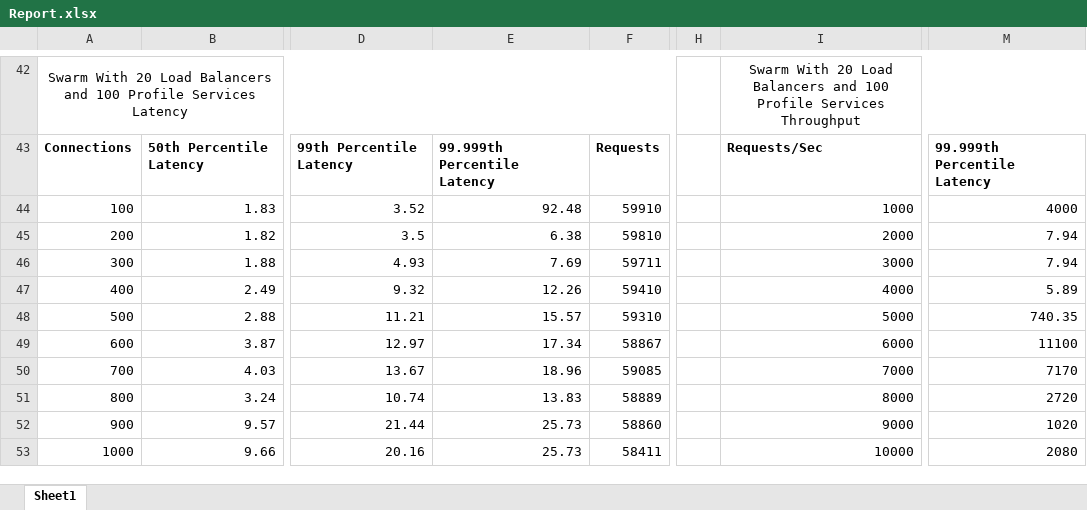
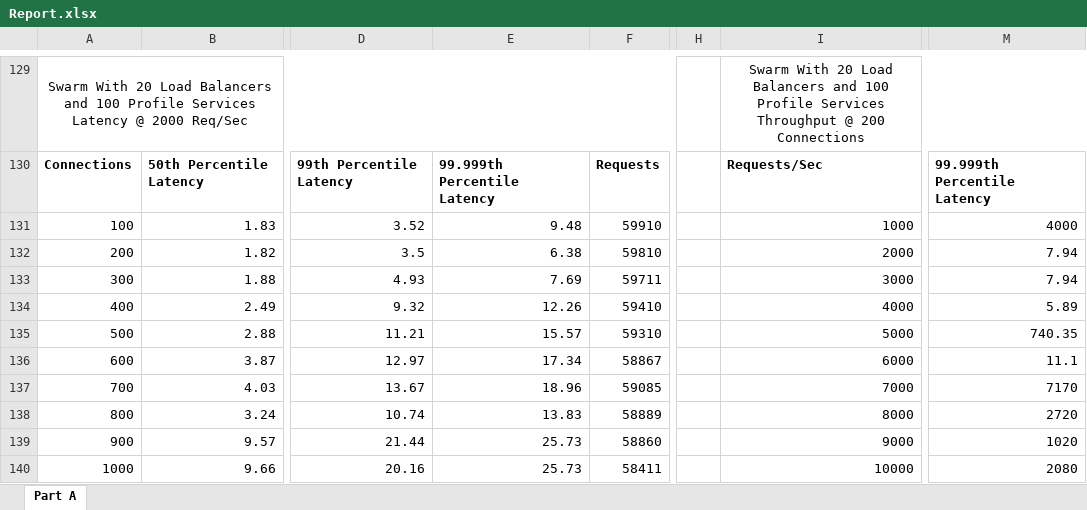
Before and after one commit to stytSofo/cs499-fa22, an Excel workbook: assignments/hw4/Report.xlsx, sheet Part A, drawn as a sheet; only a part is shown, gaps mark what is left out; values as stored, in another font and other column widths than the file's, no borders; charts and pictures not drawn; addresses are those after the commit; the diff covers the shown part only; the diff names each change by its address in the sheet, - before the commit and + after, or states it on an @@ line.

```diff
--- a/assignments/hw4/Report.xlsx (sheet Part A)
+++ b/assignments/hw4/Report.xlsx (sheet Part A)
-sheet tab: Sheet1
+sheet tab: Part A
-A129: …Services Latency
+A129: …Services Latency @ 2000 Req/Sec
-I129: …Services Throughput
+I129: …Services Throughput @ 200 Connections
-E131: 92.48
+E131: 9.48
-M136: 11100
+M136: 11.1
```
Also changed, not shown: 87 added rows, 24 edited cells and merged cells elsewhere in this sheet, charts or pictures, 3 other files.
